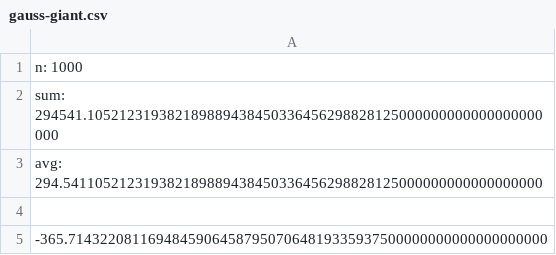
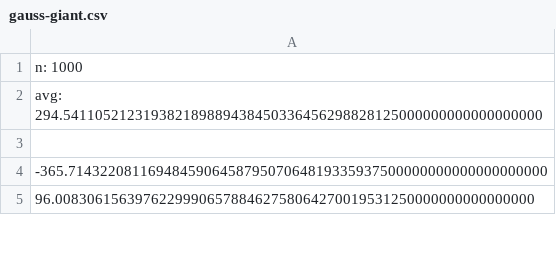
Before and after one commit to kirkatia98/doubles, a CSV file: traces/gauss-giant.csv, drawn as a sheet; only a part is shown; the shorter side is filled out with more unchanged rows; the diff names each change by its address in the sheet, - before the commit and + after, or states it on an @@ line.

```diff
--- a/traces/gauss-giant.csv
+++ b/traces/gauss-giant.csv
-row 2: sum: 294541.105212319382189889438450336456298828125000000000000000000000
```
Also changed, not shown: traces/large-num.csv, traces/sine-giant.csv, 10 other files.
